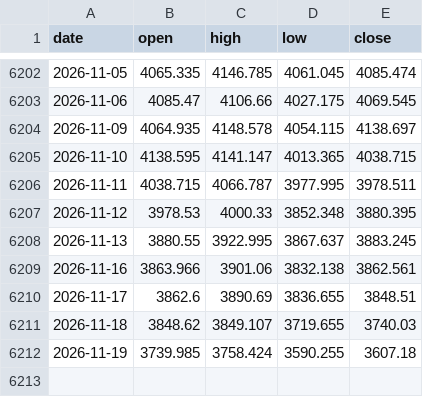
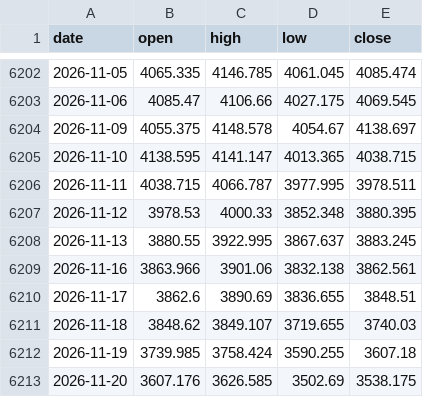
Before and after one commit to AnasKhan2581-star/SmartMoneyBOS, a CSV file: data/xauusd_1d.csv, drawn as a sheet; only a part is shown, gaps mark what is left out.

```diff
--- a/data/xauusd_1d.csv
+++ b/data/xauusd_1d.csv
@@ -6203,3 +6203,3 @@ date,open,high,low,close
 2026-11-06,4085.47,4106.66,4027.175,4069.545
-2026-11-09,4064.935,4148.578,4054.115,4138.697
+2026-11-09,4055.375,4148.578,4054.67,4138.697
 2026-11-10,4138.595,4141.147,4013.365,4038.715
@@ -6212 +6212,2 @@ date,open,high,low,close
 2026-11-19,3739.985,3758.424,3590.255,3607.18
+2026-11-20,3607.176,3626.585,3502.69,3538.175
```
